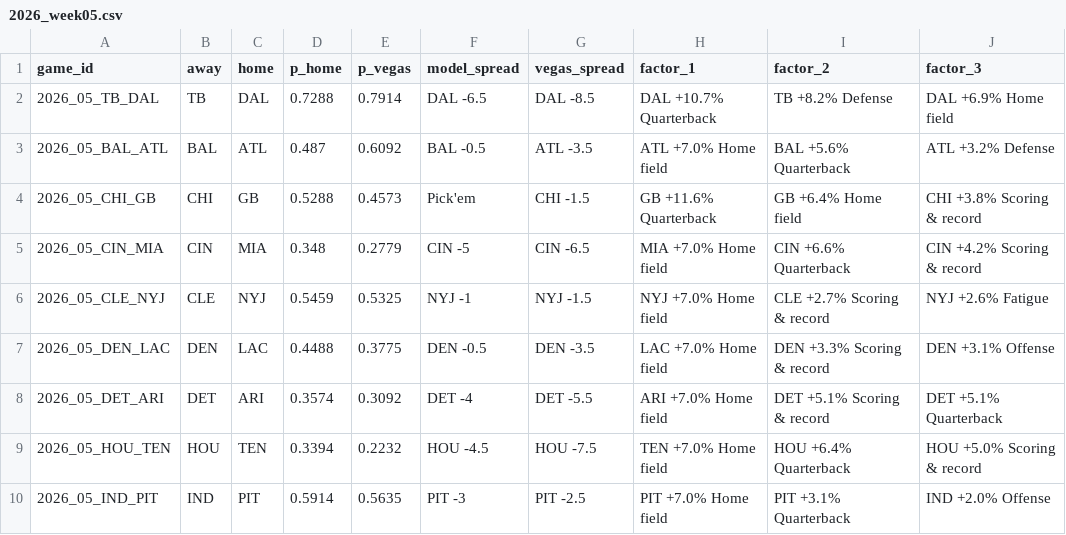
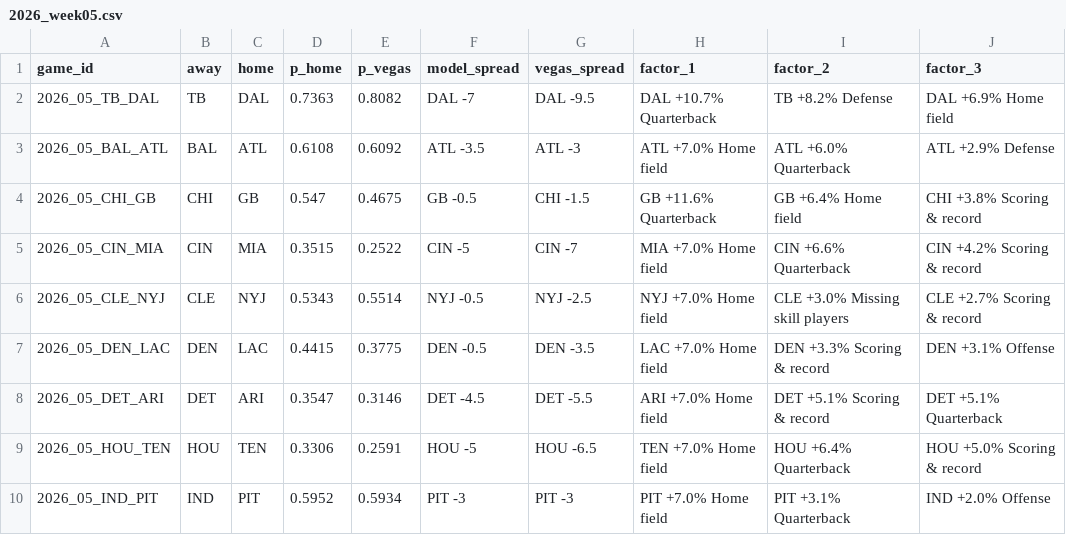
Before and after one commit to arinb44/NFLGamePredictorModel, a CSV file: reports/predictions/2026_week05.csv, drawn as a sheet; only a part is shown; the diff covers the shown part only.

```diff
--- a/reports/predictions/2026_week05.csv
+++ b/reports/predictions/2026_week05.csv
@@ -1,10 +1,10 @@
 game_id,away,home,p_home,p_vegas,model_spread,vegas_spread,factor_1,factor_2,factor_3
-2026_05_TB_DAL,TB,DAL,0.7288,0.7914,DAL -6.5,DAL -8.5,DAL +10.7% Quarterback,TB +8.2% Defense,DAL +6.9% Home field
-2026_05_BAL_ATL,BAL,ATL,0.487,0.6092,BAL -0.5,ATL -3.5,ATL +7.0% Home field,BAL +5.6% Quarterback,ATL +3.2% Defense
-2026_05_CHI_GB,CHI,GB,0.5288,0.4573,Pick'em,CHI -1.5,GB +11.6% Quarterback,GB +6.4% Home field,CHI +3.8% Scoring & record
-2026_05_CIN_MIA,CIN,MIA,0.348,0.2779,CIN -5,CIN -6.5,MIA +7.0% Home field,CIN +6.6% Quarterback,CIN +4.2% Scoring & record
-2026_05_CLE_NYJ,CLE,NYJ,0.5459,0.5325,NYJ -1,NYJ -1.5,NYJ +7.0% Home field,CLE +2.7% Scoring & record,NYJ +2.6% Fatigue
-2026_05_DEN_LAC,DEN,LAC,0.4488,0.3775,DEN -0.5,DEN -3.5,LAC +7.0% Home field,DEN +3.3% Scoring & record,DEN +3.1% Offense
-2026_05_DET_ARI,DET,ARI,0.3574,0.3092,DET -4,DET -5.5,ARI +7.0% Home field,DET +5.1% Scoring & record,DET +5.1% Quarterback
-2026_05_HOU_TEN,HOU,TEN,0.3394,0.2232,HOU -4.5,HOU -7.5,TEN +7.0% Home field,HOU +6.4% Quarterback,HOU +5.0% Scoring & record
-2026_05_IND_PIT,IND,PIT,0.5914,0.5635,PIT -3,PIT -2.5,PIT +7.0% Home field,PIT +3.1% Quarterback,IND +2.0% Offense
+2026_05_TB_DAL,TB,DAL,0.7363,0.8082,DAL -7,DAL -9.5,DAL +10.7% Quarterback,TB +8.2% Defense,DAL +6.9% Home field
+2026_05_BAL_ATL,BAL,ATL,0.6108,0.6092,ATL -3.5,ATL -3,ATL +7.0% Home field,ATL +6.0% Quarterback,ATL +2.9% Defense
+2026_05_CHI_GB,CHI,GB,0.547,0.4675,GB -0.5,CHI -1.5,GB +11.6% Quarterback,GB +6.4% Home field,CHI +3.8% Scoring & record
+2026_05_CIN_MIA,CIN,MIA,0.3515,0.2522,CIN -5,CIN -7,MIA +7.0% Home field,CIN +6.6% Quarterback,CIN +4.2% Scoring & record
+2026_05_CLE_NYJ,CLE,NYJ,0.5343,0.5514,NYJ -0.5,NYJ -2.5,NYJ +7.0% Home field,CLE +3.0% Missing skill players,CLE +2.7% Scoring & record
+2026_05_DEN_LAC,DEN,LAC,0.4415,0.3775,DEN -0.5,DEN -3.5,LAC +7.0% Home field,DEN +3.3% Scoring & record,DEN +3.1% Offense
+2026_05_DET_ARI,DET,ARI,0.3547,0.3146,DET -4.5,DET -5.5,ARI +7.0% Home field,DET +5.1% Scoring & record,DET +5.1% Quarterback
+2026_05_HOU_TEN,HOU,TEN,0.3306,0.2591,HOU -5,HOU -6.5,TEN +7.0% Home field,HOU +6.4% Quarterback,HOU +5.0% Scoring & record
+2026_05_IND_PIT,IND,PIT,0.5952,0.5934,PIT -3,PIT -3,PIT +7.0% Home field,PIT +3.1% Quarterback,IND +2.0% Offense
```
Also changed, not shown: 19 edited cells elsewhere in this file, reports/live_tracking.csv, reports/prime_time_splits.csv.
